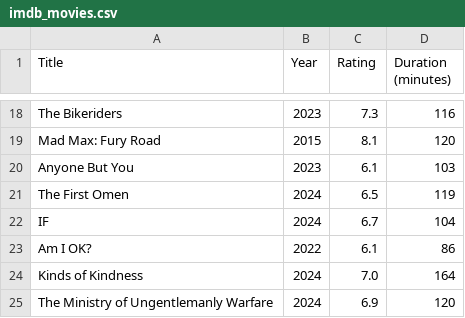
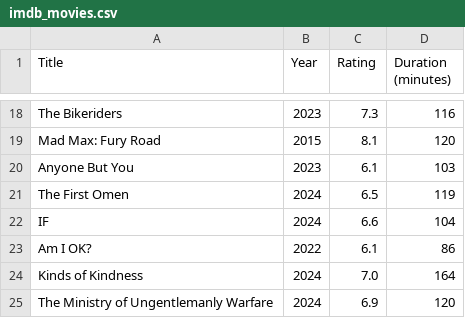
Before and after one commit to GintautasLuksas/Vilnius_codeacademy_paskaitos, a CSV file: src/06.20/imdb_movies.csv, drawn as a sheet; only a part is shown, gaps mark what is left out.

```diff
--- a/src/06.20/imdb_movies.csv
+++ b/src/06.20/imdb_movies.csv
@@ -21,3 +21,3 @@ Anyone But You,2023,6.1,103
 The First Omen,2024,6.5,119
-IF,2024,6.7,104
+IF,2024,6.6,104
 Am I OK?,2022,6.1,86
```
Also changed, not shown: 9 other files.
